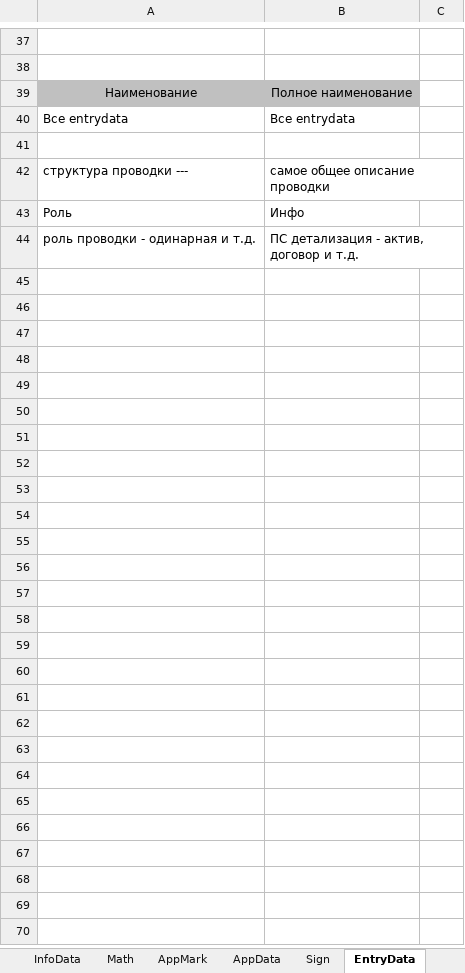
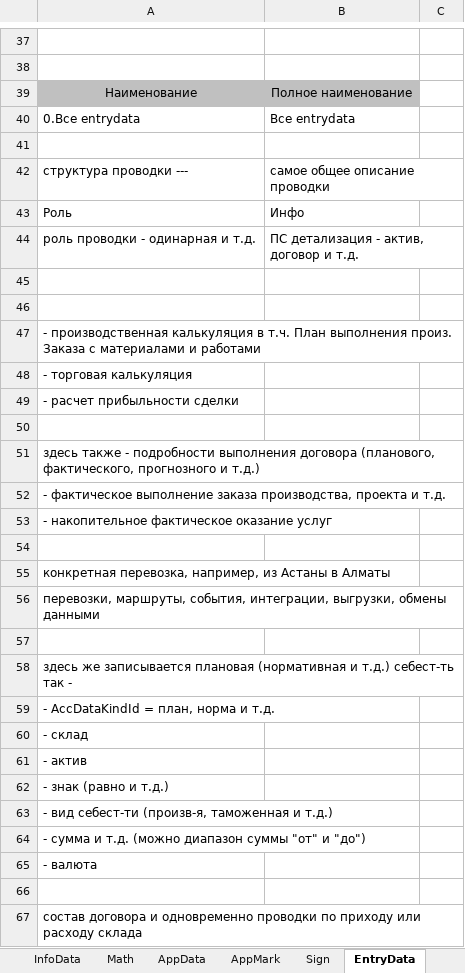
Before and after one commit to KursakovSA/AccBase, an Excel workbook: AccBaseSpecification_KZ.xlsx, sheet EntryData, drawn as a sheet; only a part is shown, gaps mark what is left out; values as stored, in another font and other column widths than the file's, no borders; the diff names each change by its address in the sheet, - before the commit and + after, or states it on an @@ line.

```diff
--- a/AccBaseSpecification_KZ.xlsx (sheet EntryData)
+++ b/AccBaseSpecification_KZ.xlsx (sheet EntryData)
@@ sheet tab order changed: InfoData | Math | AppData | AppMark | Sign | EntryData @@
-A40: Все entrydata
+A40: 0.Все entrydata
+row 45: (empty)
+row 46: (empty)
+row 47: - производственная калькуляция в т.ч. План выполнения произ. Заказа с материалами и работами
+row 48: - торговая калькуляция
+row 49: - расчет прибыльности сделки
+row 50: (empty)
+row 51: здесь также - подробности выполнения договора (планового, фактического, прогнозного и т.д.)
+row 52: - фактическое выполнение заказа производства, проекта и т.д.
+row 53: - накопительное фактическое оказание услуг
+row 54: (empty)
+row 55: конкретная перевозка, например, из Астаны в Алматы
+row 56: перевозки, маршруты, события, интеграции, выгрузки, обмены данными
+row 57: (empty)
+row 58: здесь же записывается плановая (нормативная и т.д.) себест-ть так -
+row 59: - AccDataKindId = план, норма и т.д.
+row 60: - склад
+row 61: - актив
+row 62: - знак (равно и т.д.)
+row 63: - вид себест-ти (произв-я, таможенная и т.д.)
+row 64: - сумма и т.д. (можно диапазон суммы "от" и "до")
+row 65: - валюта
+row 66: (empty)
+row 67: состав договора и одновременно проводки по приходу или расходу склада
```
Also changed, not shown: sheet InfoData, sheet Face, sheet Operation, sheet DocData, sheet Info, sheet Role, 13 more sheets.
